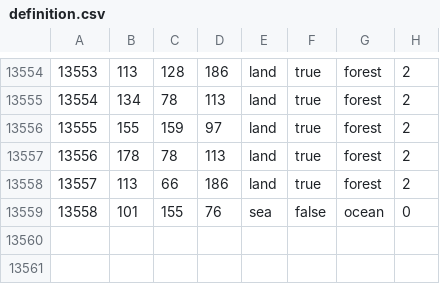
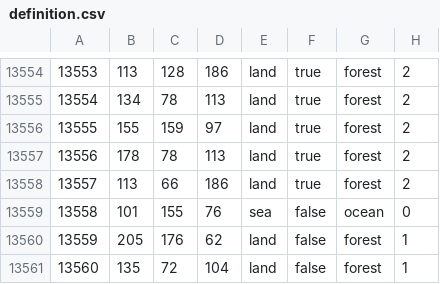
Before and after one commit to HGO-Team/HGOLiteGithub, a CSV file: map/definition.csv, drawn as a sheet; only a part is shown, gaps mark what is left out.

```diff
--- a/map/definition.csv
+++ b/map/definition.csv
@@ -13559 +13559,3 @@
 13558;101;155;76;sea;false;ocean;0
+13559;205;176;62;land;false;forest;1
+13560;135;72;104;land;false;forest;1
```
Also changed, not shown: 7 other files.
